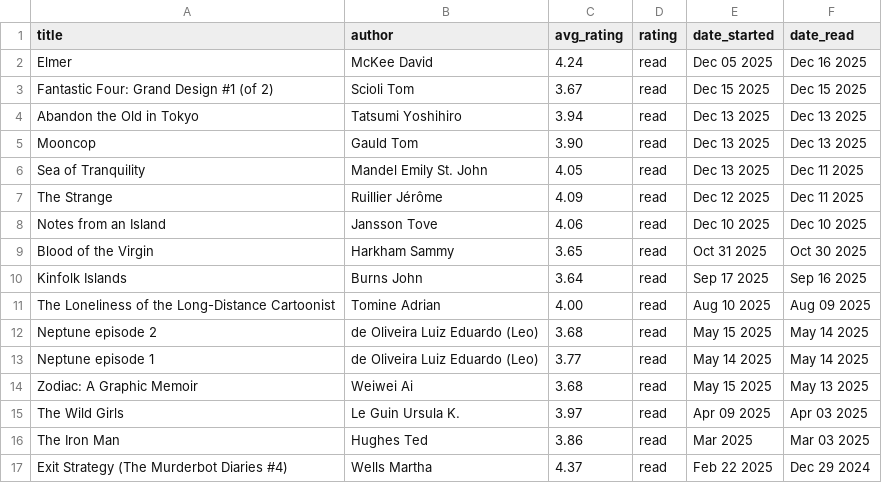
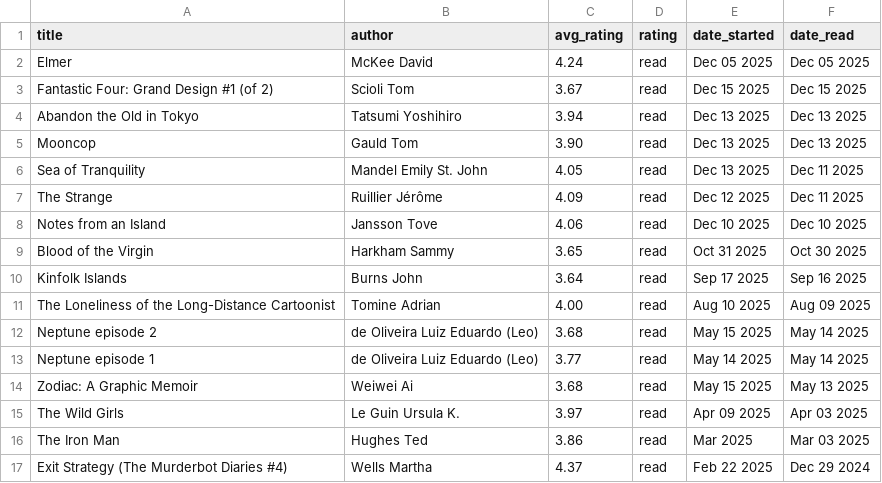
Before and after one commit to inosaint/books-2025, a CSV file: data/books_2025.csv, drawn as a sheet.

```diff
--- a/data/books_2025.csv
+++ b/data/books_2025.csv
@@ -1,3 +1,3 @@
 title,author,avg_rating,rating,date_started,date_read
-Elmer,McKee David,4.24,read,Dec 05 2025,Dec 16 2025
+Elmer,McKee David,4.24,read,Dec 05 2025,Dec 05 2025
 Fantastic Four: Grand Design #1 (of 2),Scioli Tom,3.67,read,Dec 15 2025,Dec 15 2025
```
Also changed, not shown: 8 other files.
